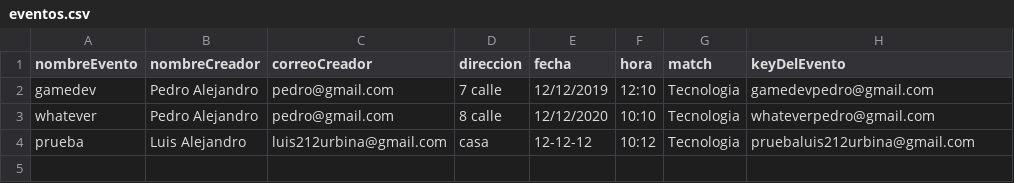
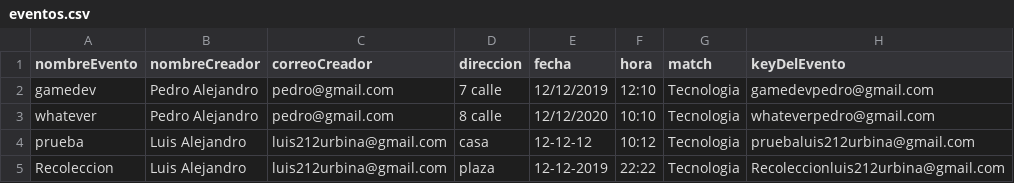
Before and after one commit to virtualmonkey/entrepreneurPY, a CSV file: eventos.csv, drawn as a sheet; the diff names each change by its address in the sheet, - before the commit and + after, or states it on an @@ line.

```diff
--- a/eventos.csv
+++ b/eventos.csv
+row 5: Recoleccion | Luis Alejandro | luis212urbina@gmail.com | plaza | 12-12-2019 | 22:22 | Tecnologia | Recoleccionluis212urbina@gmail.com
```
Also changed, not shown: 3 other files.
